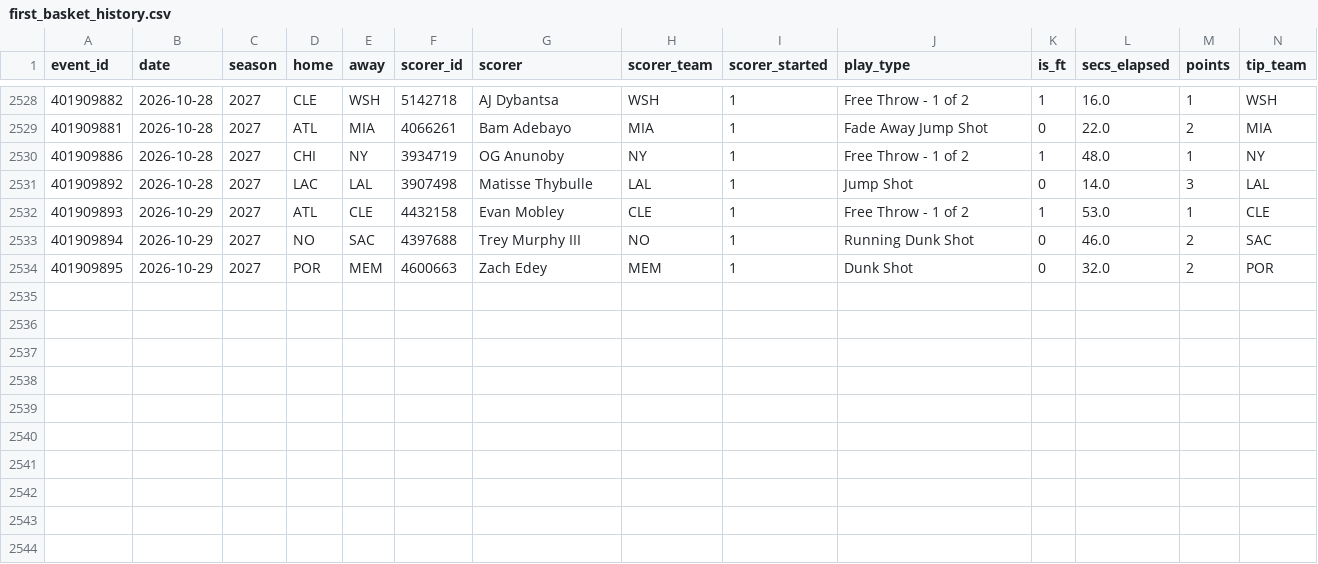
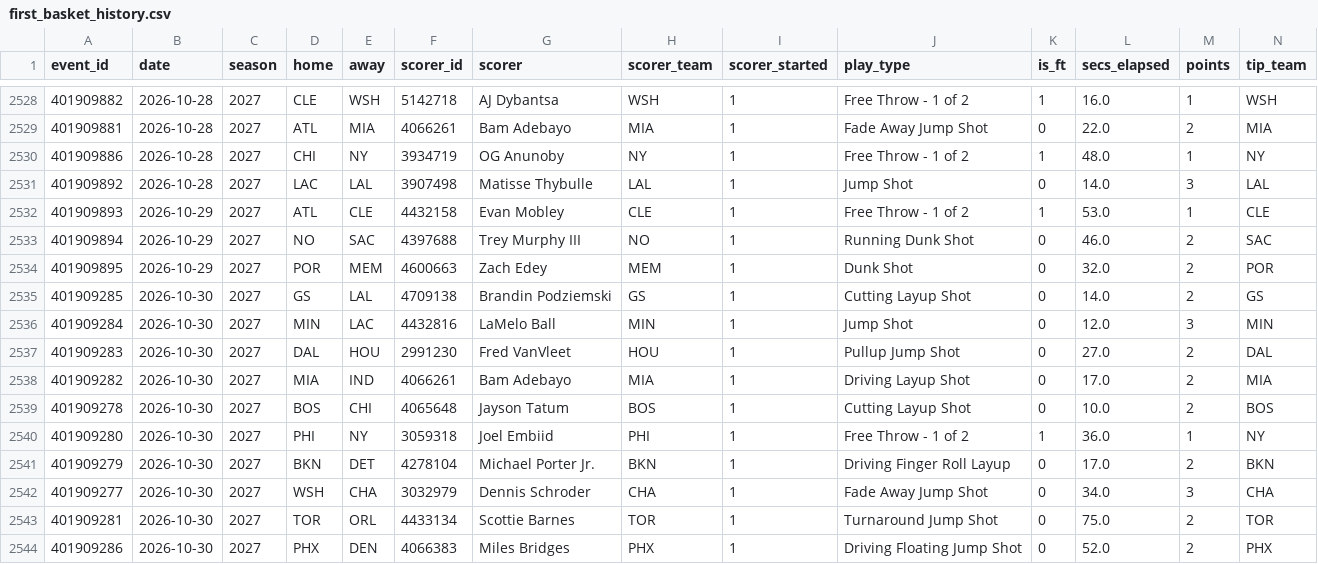
Before and after one commit to macassvic-cmd/arc-lab, a CSV file: data/first_basket_history.csv, drawn as a sheet; only a part is shown, gaps mark what is left out; rows hold the shown columns only; the diff names each change by its address in the sheet, - before the commit and + after, or states it on an @@ line.

```diff
--- a/data/first_basket_history.csv
+++ b/data/first_basket_history.csv
+row 2535: 401909285 | 2026-10-30 | 2027 | GS | LAL | 4709138 | Brandin Podziemski | GS | 1 | Cutting Layup Shot | 0 | 14.0 | 2 | GS
+row 2536: 401909284 | 2026-10-30 | 2027 | MIN | LAC | 4432816 | LaMelo Ball | MIN | 1 | Jump Shot | 0 | 12.0 | 3 | MIN
+row 2537: 401909283 | 2026-10-30 | 2027 | DAL | HOU | 2991230 | Fred VanVleet | HOU | 1 | Pullup Jump Shot | 0 | 27.0 | 2 | DAL
+row 2538: 401909282 | 2026-10-30 | 2027 | MIA | IND | 4066261 | Bam Adebayo | MIA | 1 | Driving Layup Shot | 0 | 17.0 | 2 | MIA
+row 2539: 401909278 | 2026-10-30 | 2027 | BOS | CHI | 4065648 | Jayson Tatum | BOS | 1 | Cutting Layup Shot | 0 | 10.0 | 2 | BOS
+row 2540: 401909280 | 2026-10-30 | 2027 | PHI | NY | 3059318 | Joel Embiid | PHI | 1 | Free Throw - 1 of 2 | 1 | 36.0 | 1 | NY
+row 2541: 401909279 | 2026-10-30 | 2027 | BKN | DET | 4278104 | Michael Porter Jr. | BKN | 1 | Driving Finger Roll Layup | 0 | 17.0 | 2 | BKN
+row 2542: 401909277 | 2026-10-30 | 2027 | WSH | CHA | 3032979 | Dennis Schroder | CHA | 1 | Fade Away Jump Shot | 0 | 34.0 | 3 | CHA
+row 2543: 401909281 | 2026-10-30 | 2027 | TOR | ORL | 4433134 | Scottie Barnes | TOR | 1 | Turnaround Jump Shot | 0 | 75.0 | 2 | TOR
+row 2544: 401909286 | 2026-10-30 | 2027 | PHX | DEN | 4066383 | Miles Bridges | PHX | 1 | Driving Floating Jump Shot | 0 | 52.0 | 2 | PHX
```
Also changed, not shown: data/first_basket_grades.csv, data/first_basket_method_grades.csv, 41 other files.
